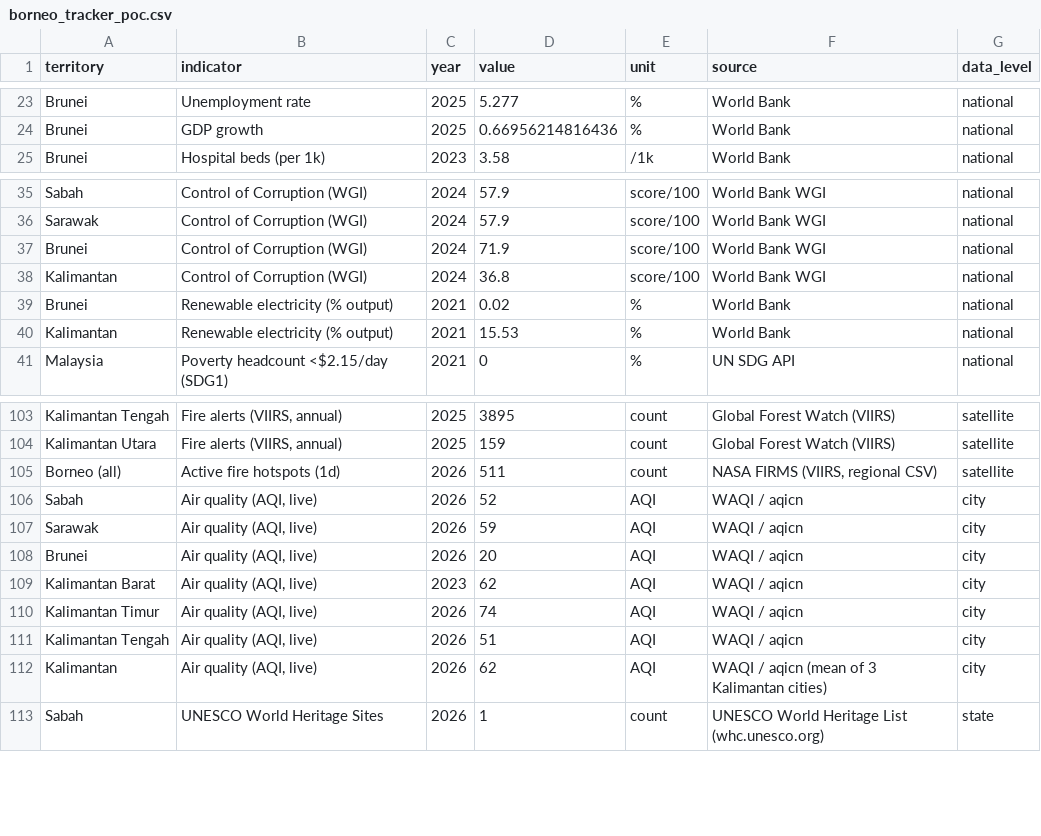
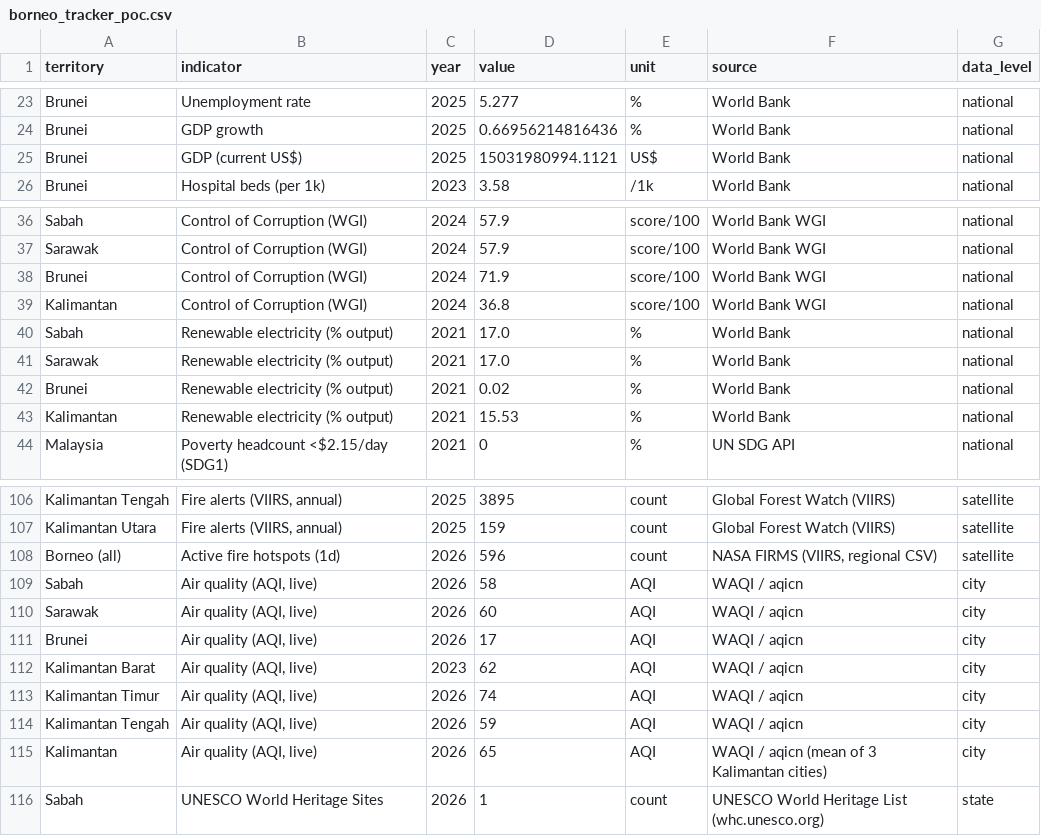
Before and after one commit to angelyong/Borneo_Tracker, a CSV file: borneo_tracker_poc.csv, drawn as a sheet; only a part is shown, gaps mark what is left out.

```diff
--- a/borneo_tracker_poc.csv
+++ b/borneo_tracker_poc.csv
@@ -24,2 +24,3 @@ Brunei,Unemployment rate,2025,5.277,%,World Bank,national
 Brunei,GDP growth,2025,0.66956214816436,%,World Bank,national
+Brunei,GDP (current US$),2025,15031980994.1121,US$,World Bank,national
 Brunei,Hospital beds (per 1k),2023,3.58,/1k,World Bank,national
@@ -38,2 +39,4 @@ Brunei,Control of Corruption (WGI),2024,71.9,score/100,World Bank WGI,national
 Kalimantan,Control of Corruption (WGI),2024,36.8,score/100,World Bank WGI,national
+Sabah,Renewable electricity (% output),2021,17.0,%,World Bank,national
+Sarawak,Renewable electricity (% output),2021,17.0,%,World Bank,national
 Brunei,Renewable electricity (% output),2021,0.02,%,World Bank,national
@@ -104,10 +107,10 @@ Kalimantan Tengah,"Fire alerts (VIIRS, annual)",2025,3895,count,Global Forest Wa
 Kalimantan Utara,"Fire alerts (VIIRS, annual)",2025,159,count,Global Forest Watch (VIIRS),satellite
-Borneo (all),Active fire hotspots (1d),2026,511,count,"NASA FIRMS (VIIRS, regional CSV)",satellite
-Sabah,"Air quality (AQI, live)",2026,52,AQI,WAQI / aqicn,city
-Sarawak,"Air quality (AQI, live)",2026,59,AQI,WAQI / aqicn,city
-Brunei,"Air quality (AQI, live)",2026,20,AQI,WAQI / aqicn,city
+Borneo (all),Active fire hotspots (1d),2026,596,count,"NASA FIRMS (VIIRS, regional CSV)",satellite
+Sabah,"Air quality (AQI, live)",2026,58,AQI,WAQI / aqicn,city
+Sarawak,"Air quality (AQI, live)",2026,60,AQI,WAQI / aqicn,city
+Brunei,"Air quality (AQI, live)",2026,17,AQI,WAQI / aqicn,city
 Kalimantan Barat,"Air quality (AQI, live)",2023,62,AQI,WAQI / aqicn,city
 Kalimantan Timur,"Air quality (AQI, live)",2026,74,AQI,WAQI / aqicn,city
-Kalimantan Tengah,"Air quality (AQI, live)",2026,51,AQI,WAQI / aqicn,city
-Kalimantan,"Air quality (AQI, live)",2026,62,AQI,WAQI / aqicn (mean of 3 Kalimantan cities),city
+Kalimantan Tengah,"Air quality (AQI, live)",2026,59,AQI,WAQI / aqicn,city
+Kalimantan,"Air quality (AQI, live)",2026,65,AQI,WAQI / aqicn (mean of 3 Kalimantan cities),city
 Sabah,UNESCO World Heritage Sites,2026,1,count,UNESCO World Heritage List (whc.unesco.org),state
```
Also changed, not shown: borneo_tracker_history.csv, 2 other files.
